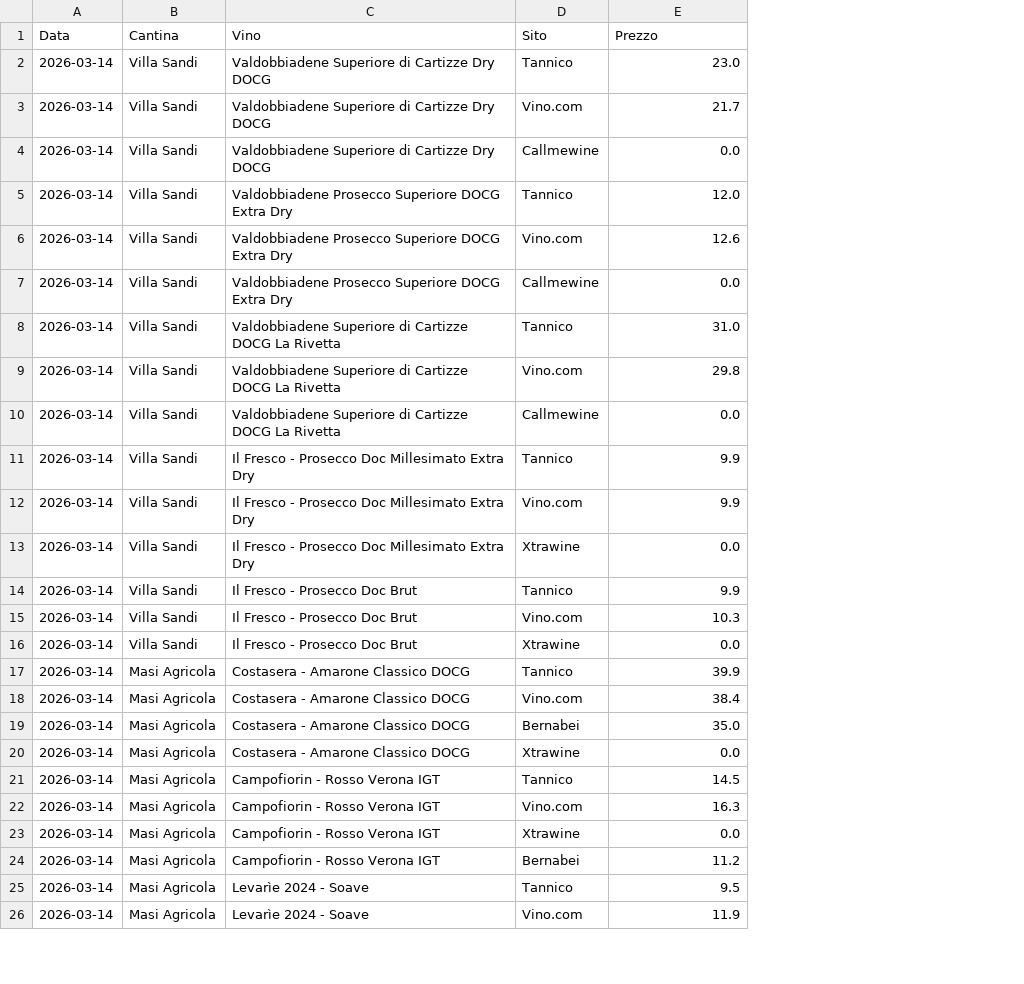
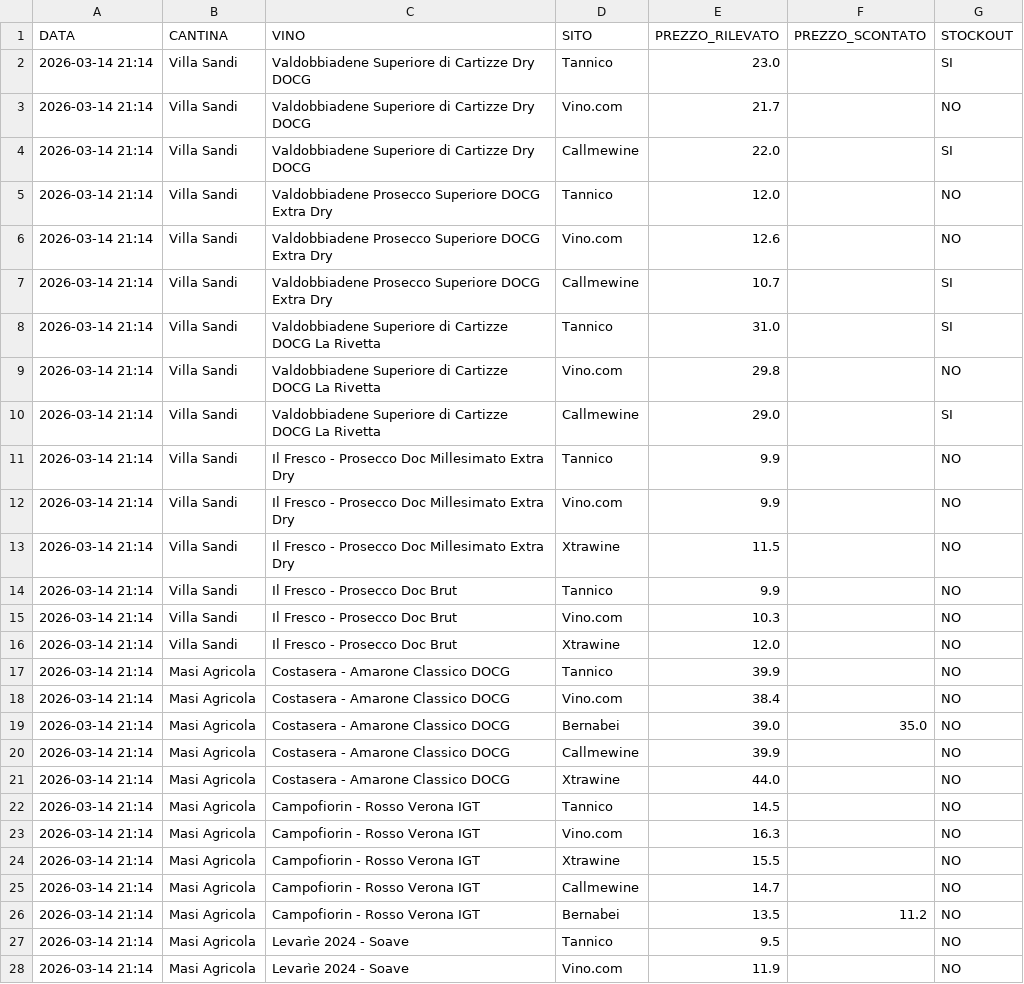
Before and after one commit to robertobortoletto89-lab/hello-world-vino, a CSV file: storico_prezzi.csv, drawn as a sheet; only a part is shown; removed rows and columns are numbered as before the commit, all else as after; the diff covers the shown part only; the diff names each change by its address in the sheet, - before the commit and + after, or states it on an @@ line.

```diff
--- a/storico_prezzi.csv
+++ b/storico_prezzi.csv
-column A, rows 2-26: all 2026-03-14
+column A, rows 2-19: all 2026-03-14 21:14; rows 21-24: all 2026-03-14 21:14; rows 26-28: all 2026-03-14 21:14
+column F, row 19: 35.0; row 26: 11.2
+column G, rows 2-19: SI | NO | SI | NO | NO | SI | SI | NO | SI | NO | NO | NO | NO | NO | NO | NO | NO | NO; rows 21-24: all NO; rows 26-28: all NO
-row 1: Data | Cantina | Vino | Sito | Prezzo
+row 1: DATA | CANTINA | VINO | SITO | PREZZO_RILEVATO | PREZZO_SCONTATO | STOCKOUT
-E4: 0.0
+E4: 22.0
-E7: 0.0
+E7: 10.7
-E10: 0.0
+E10: 29.0
-E13: 0.0
+E13: 11.5
-E16: 0.0
+E16: 12.0
-E19: 35.0
+E19: 39.0
+row 20: 2026-03-14 21:14 | Masi Agricola | Costasera - Amarone Classico DOCG | Callmewine | 39.9 |  | NO
-E21: 0.0
+E21: 44.0
-E24: 0.0
+E24: 15.5
+row 25: 2026-03-14 21:14 | Masi Agricola | Campofiorin - Rosso Verona IGT | Callmewine | 14.7 |  | NO
-E26: 11.2
+E26: 13.5
```
Also changed, not shown: 5 added rows and 12 edited cells elsewhere in this file, 1 other file.
